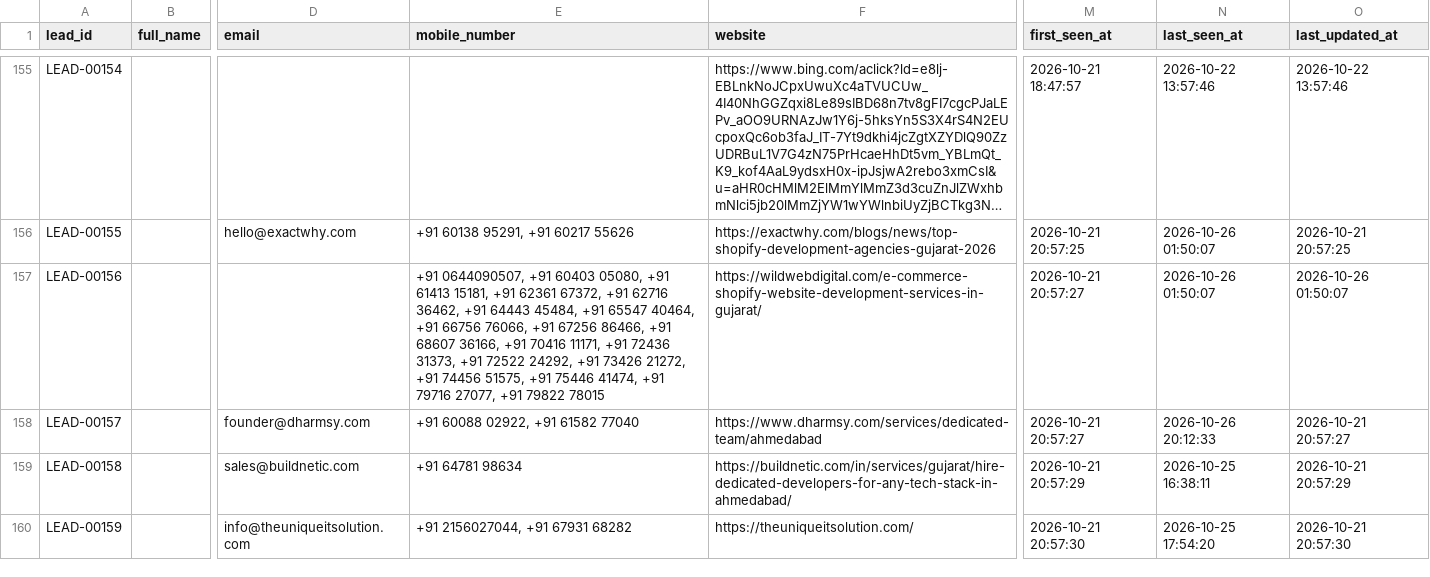
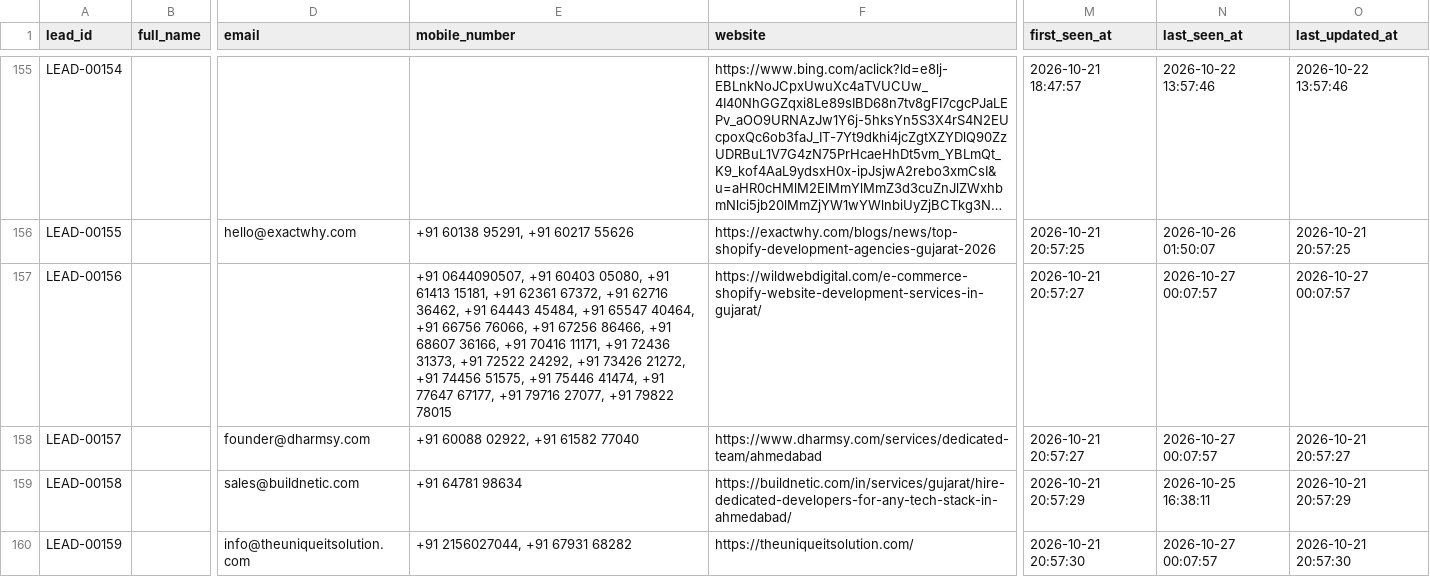
Before and after one commit to yashvi19031998-lgtm/mini-ecommerce-interview-practical, a CSV file: test-demo/all_leads_master.csv, drawn as a sheet; only a part is shown, gaps mark what is left out; long unchanged cells end in …; the diff covers the shown part only; the diff names each change by its address in the sheet, - before the commit and + after, or states it on an @@ line.

```diff
--- a/test-demo/all_leads_master.csv
+++ b/test-demo/all_leads_master.csv
-E157 (mobile_number): …41474, +91 79716 27077,…
+E157 (mobile_number): …41474, +91 77647 67177, +91 79716 27077,…
-N157 (last_seen_at): 2026-10-26 01:50:07
+N157 (last_seen_at): 2026-10-27 00:07:57
-O157 (last_updated_at): 2026-10-26 01:50:07
+O157 (last_updated_at): 2026-10-27 00:07:57
-N158 (last_seen_at): 2026-10-26 20:12:33
+N158 (last_seen_at): 2026-10-27 00:07:57
-N160 (last_seen_at): 2026-10-25 17:54:20
+N160 (last_seen_at): 2026-10-27 00:07:57
```
Also changed, not shown: 2 added rows and 44 edited cells elsewhere in this file, test-demo/logs/scraper_runs.csv.
